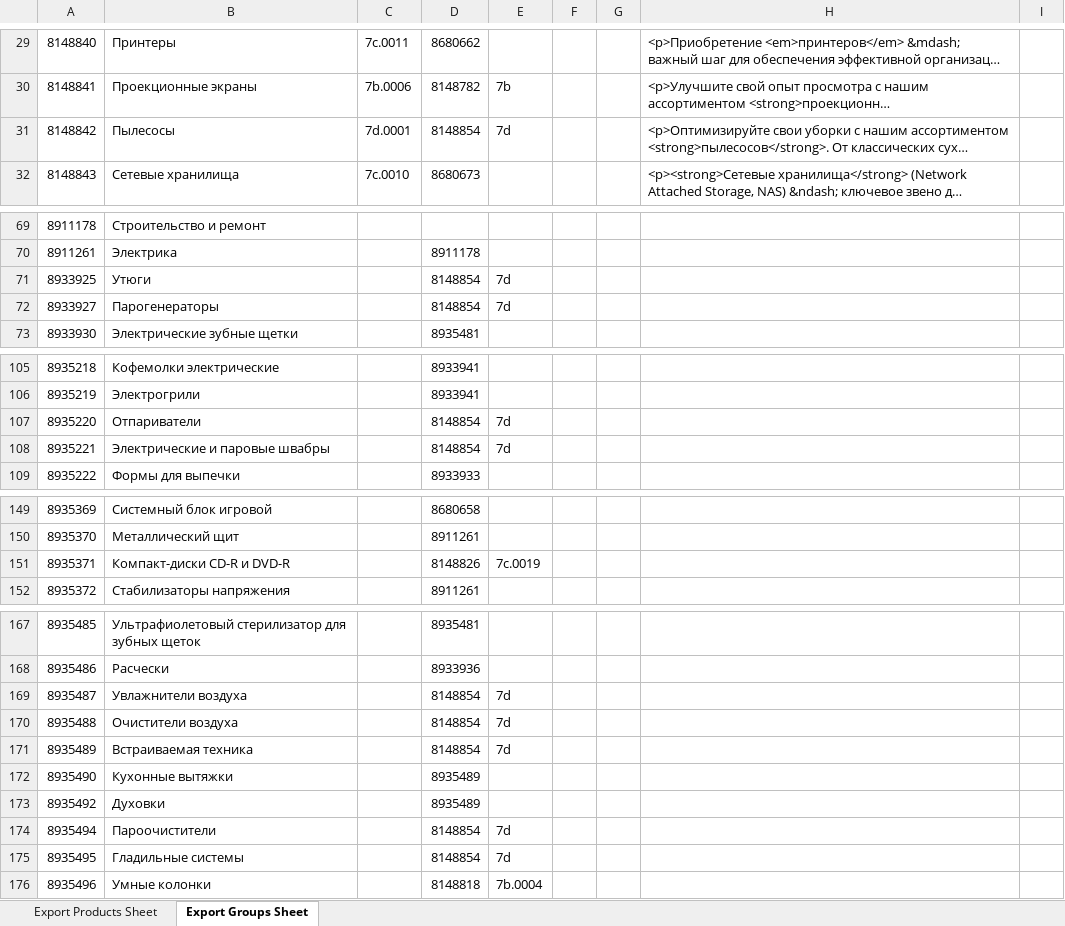
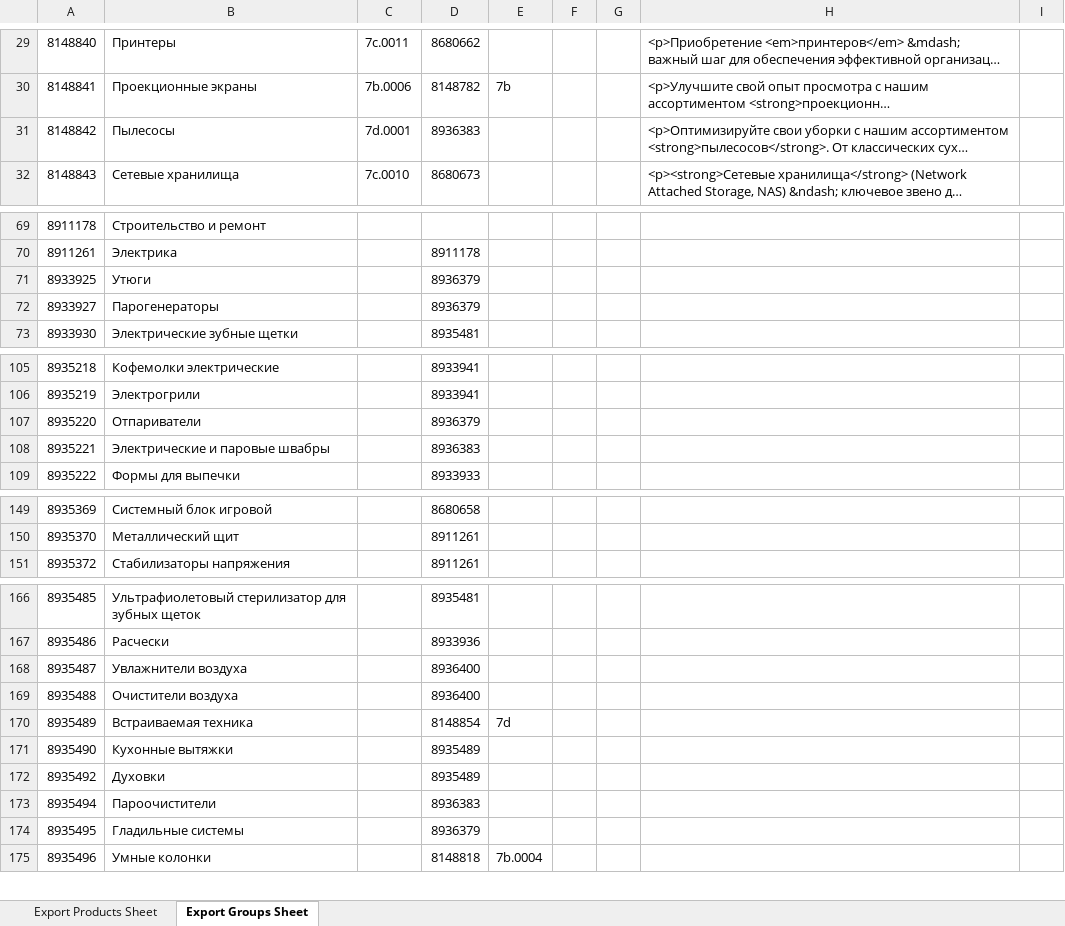
Before and after one commit to Olleala2023/Olleala2023, an Excel workbook: Satu.xlsx, sheet Export Groups Sheet, drawn as a sheet; only a part is shown, gaps mark what is left out; long unchanged cells end in …; values as stored, in another font and other column widths than the file's, no borders; removed rows and columns are numbered as before the commit, all else as after; the diff covers the shown part only; the diff names each change by its address in the sheet, - before the commit and + after, or states it on an @@ line.

```diff
--- a/Satu.xlsx (sheet Export Groups Sheet)
+++ b/Satu.xlsx (sheet Export Groups Sheet)
-D31: 8148854
+D31: 8936383
-E31: 7d
+E31: (empty)
-D71:D72: 8148854
+D71:D72: 8936379
-E71:E72: 7d
+E71:E72: (empty)
-D107: 8148854
+D107: 8936379
-E107:E108: 7d
+E107:E108: (empty)
-D108: 8148854
+D108: 8936383
-row 151: 8935371 | Компакт-диски CD-R и DVD-R |  | 8148826 | 7c.0019
-D168:D169: 8148854
+D168:D169: 8936400
-E168:E169: 7d
+E168:E169: (empty)
-D173: 8148854
+D173: 8936383
-E173:E174: 7d
+E173:E174: (empty)
-D174: 8148854
+D174: 8936379
```
Also changed, not shown: 44 added rows elsewhere in this sheet, sheet Export Products Sheet.
